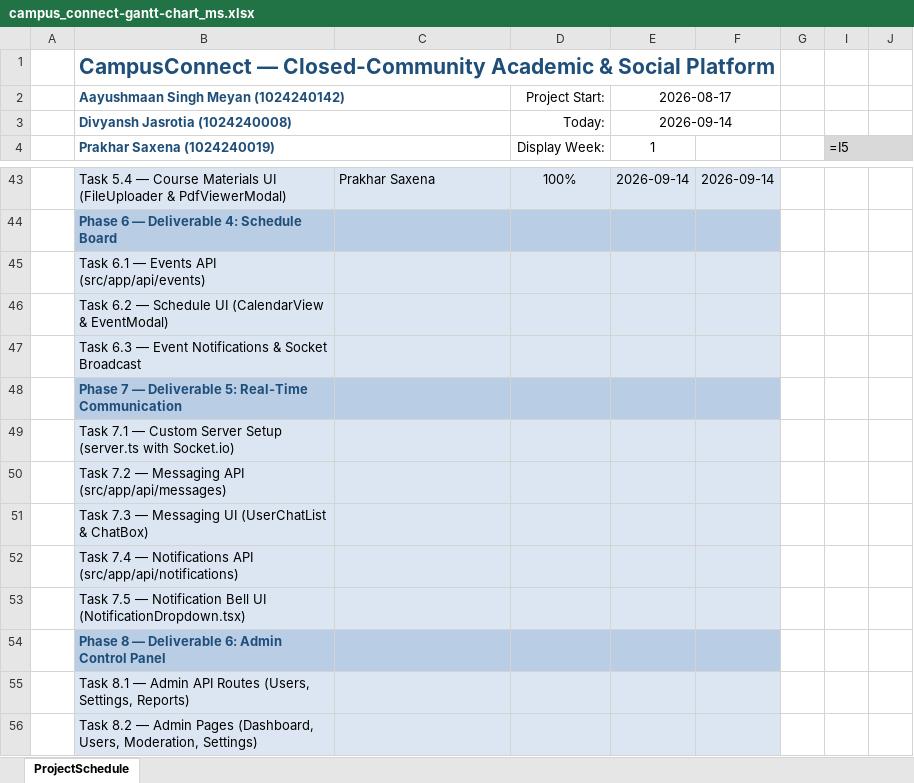
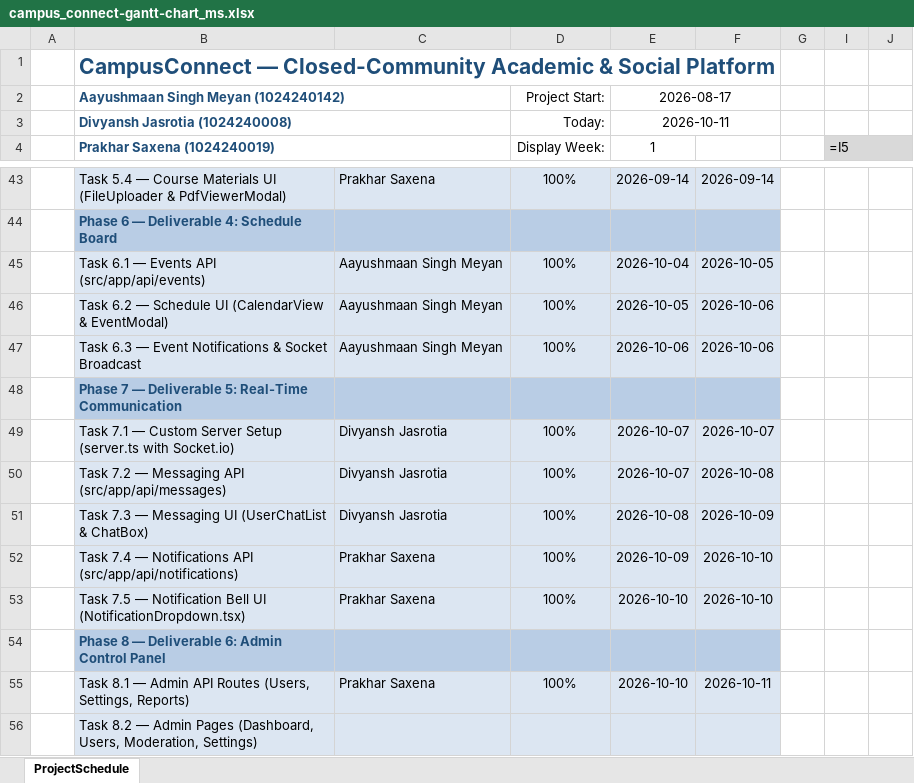
Before and after one commit to aayush-10k/ucs503p-202627odd-CampusConnect, an Excel workbook: docs/campus_connect-gantt-chart_ms.xlsx, sheet ProjectSchedule, drawn as a sheet; only a part is shown, gaps mark what is left out; values as stored, in another font and other column widths than the file's, no borders; formulas without a stored value are shown as written; conditional formats not drawn; the diff names each change by its address in the sheet, - before the commit and + after, or states it on an @@ line.

Commit message:
Gantt chart and journal updation

```diff
--- a/docs/campus_connect-gantt-chart_ms.xlsx (sheet ProjectSchedule)
+++ b/docs/campus_connect-gantt-chart_ms.xlsx (sheet ProjectSchedule)
-E3 (2026-08-17): 2026-09-14
+E3 (2026-08-17): 2026-10-11
-C45:C47: (empty)
+C45:C47: Aayushmaan Singh Meyan
-D45:D47 (Project Start:): (empty)
+D45:D47 (Project Start:): 100%
-E45 (2026-08-17): (empty)
+E45 (2026-08-17): 2026-10-04
-F45: (empty)
+F45: 2026-10-05
-E46 (2026-08-17): (empty)
+E46 (2026-08-17): 2026-10-05
-F46:F47: (empty)
+F46:F47: 2026-10-06
-E47 (2026-08-17): (empty)
+E47 (2026-08-17): 2026-10-06
-C49:C51: (empty)
+C49:C51: Divyansh Jasrotia
-D49:D53 (Project Start:): (empty)
+D49:D53 (Project Start:): 100%
-E49:E50 (2026-08-17): (empty)
+E49:E50 (2026-08-17): 2026-10-07
-F49: (empty)
+F49: 2026-10-07
-F50: (empty)
+F50: 2026-10-08
-E51 (2026-08-17): (empty)
+E51 (2026-08-17): 2026-10-08
-F51: (empty)
+F51: 2026-10-09
-C52:C53: (empty)
+C52:C53: Prakhar Saxena
-E52 (2026-08-17): (empty)
+E52 (2026-08-17): 2026-10-09
-F52:F53: (empty)
+F52:F53: 2026-10-10
-E53 (2026-08-17): (empty)
+E53 (2026-08-17): 2026-10-10
-C55: (empty)
+C55: Prakhar Saxena
-D55 (Project Start:): (empty)
+D55 (Project Start:): 100%
-E55 (2026-08-17): (empty)
+E55 (2026-08-17): 2026-10-10
-F55: (empty)
+F55: 2026-10-11
```
Also changed, not shown: 7 other files.
